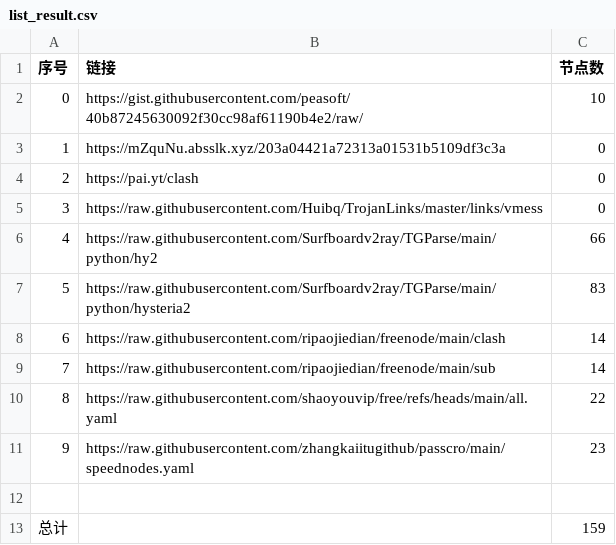
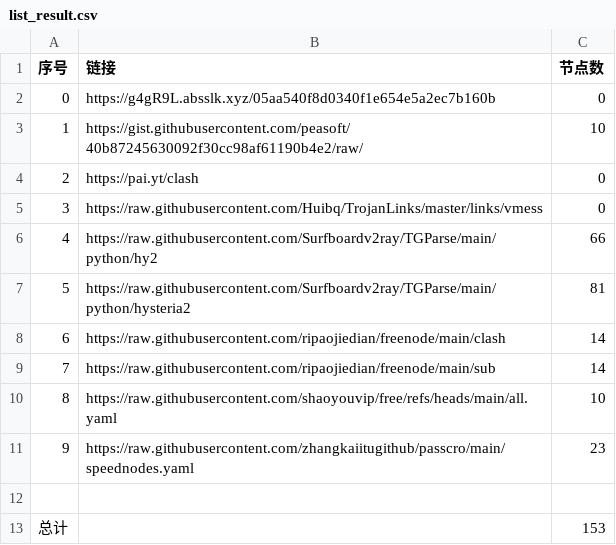
Before and after one commit to hyqzj2000/NoMoreWalls, a CSV file: list_result.csv, drawn as a sheet.

```diff
--- a/list_result.csv
+++ b/list_result.csv
@@ -1,4 +1,4 @@
 序号,链接,节点数
-0,https://gist.githubusercontent.com/peasoft/40b87245630092f30cc98af61190b4e2/raw/,10
-1,https://mZquNu.absslk.xyz/203a04421a72313a01531b5109df3c3a,0
+0,https://g4gR9L.absslk.xyz/05aa540f8d0340f1e654e5a2ec7b160b,0
+1,https://gist.githubusercontent.com/peasoft/40b87245630092f30cc98af61190b4e2/raw/,10
 2,https://pai.yt/clash,0
@@ -6,8 +6,8 @@
 4,https://raw.githubusercontent.com/Surfboardv2ray/TGParse/main/python/hy2,66
-5,https://raw.githubusercontent.com/Surfboardv2ray/TGParse/main/python/hysteria2,83
+5,https://raw.githubusercontent.com/Surfboardv2ray/TGParse/main/python/hysteria2,81
 6,https://raw.githubusercontent.com/ripaojiedian/freenode/main/clash,14
 7,https://raw.githubusercontent.com/ripaojiedian/freenode/main/sub,14
-8,https://raw.githubusercontent.com/shaoyouvip/free/refs/heads/main/all.yaml,22
+8,https://raw.githubusercontent.com/shaoyouvip/free/refs/heads/main/all.yaml,10
 9,https://raw.githubusercontent.com/zhangkaiitugithub/passcro/main/speednodes.yaml,23
 
-总计,,159
+总计,,153
```
Also changed, not shown: 18 other files.
